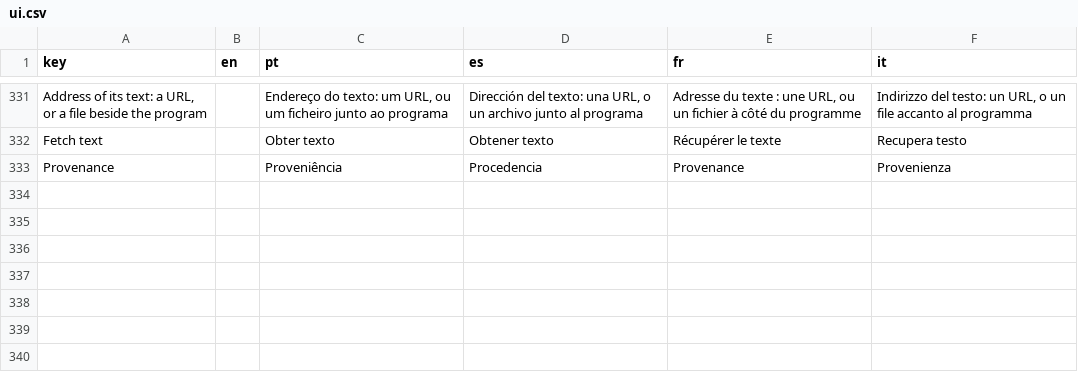
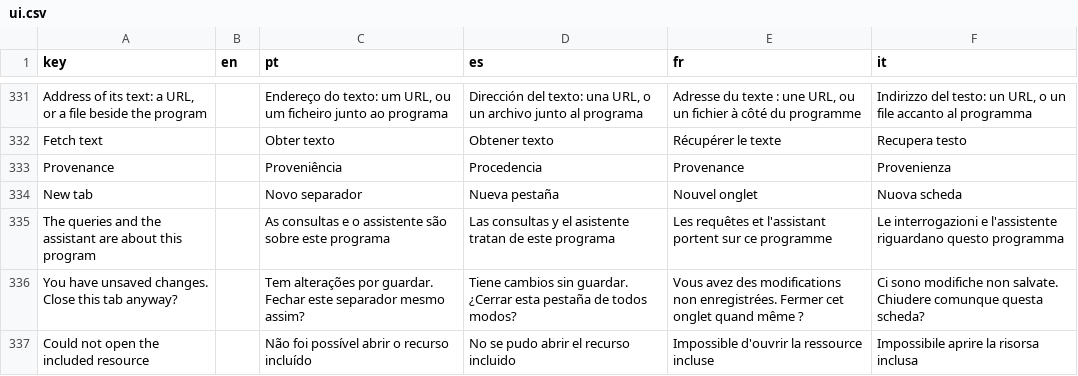
Before and after one commit to LogicalContracts/LogicalEnglish2, a CSV file: i18n/ui.csv, drawn as a sheet; only a part is shown, gaps mark what is left out; the diff names each change by its address in the sheet, - before the commit and + after, or states it on an @@ line.

```diff
--- a/i18n/ui.csv
+++ b/i18n/ui.csv
+row 334: New tab |  | Novo separador | Nueva pestaña | Nouvel onglet | Nuova scheda
+row 335: The queries and the assistant are about this program |  | As consultas e o assistente são sobre este programa | Las consultas y el asistente tratan de este programa | Les requêtes et l'assistant portent sur ce programme | Le interrogazioni e l'assistente riguardano questo programma
+row 336: You have unsaved changes. Close this tab anyway? |  | Tem alterações por guardar. Fechar este separador mesmo assim? | Tiene cambios sin guardar. ¿Cerrar esta pestaña de todos modos? | Vous avez des modifications non enregistrées. Fermer cet onglet quand même ? | Ci sono modifiche non salvate. Chiudere comunque questa scheda?
+row 337: Could not open the included resource |  | Não foi possível abrir o recurso incluído | No se pudo abrir el recurso incluido | Impossible d'ouvrir la ressource incluse | Impossibile aprire la risorsa inclusa
```
Also changed, not shown: 18 other files.
